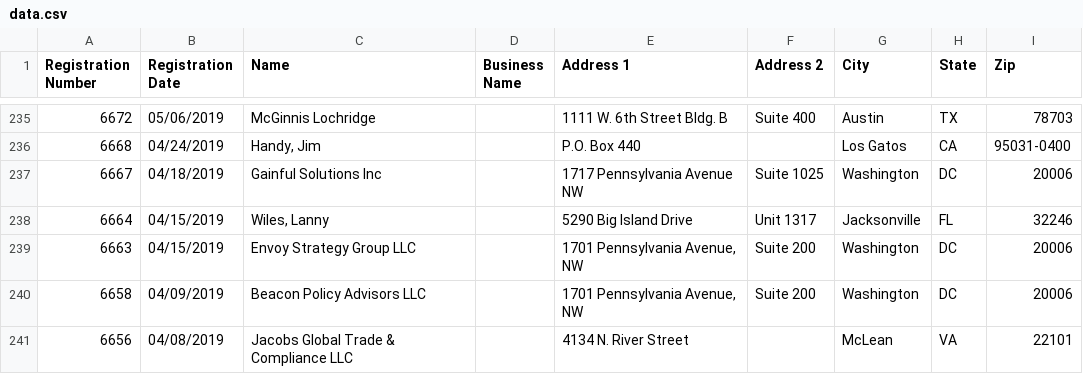
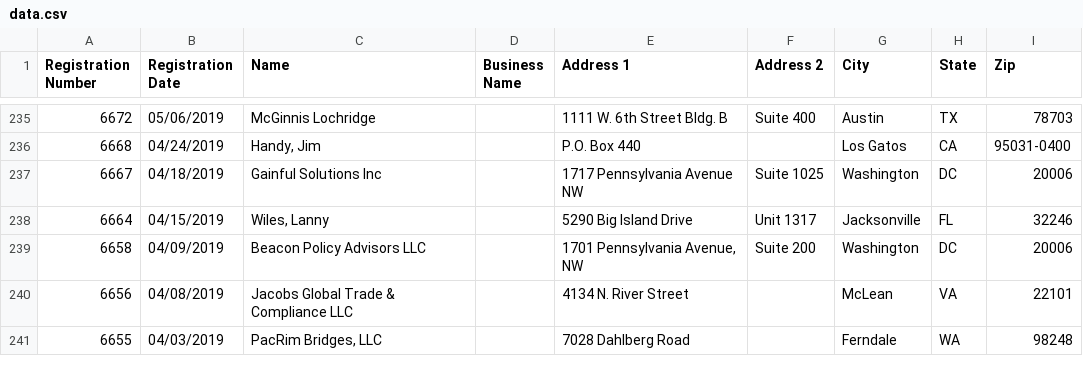
Before and after one commit to markschaver/FARA-Active, a CSV file: data.csv, drawn as a sheet; only a part is shown, gaps mark what is left out; the shorter side is filled out with more unchanged rows; the diff names each change by its address in the sheet, - before the commit and + after, or states it on an @@ line.

Commit message:
Flat: latest data (2022-04-02T08:24:32.916Z) {   "date": "2022-04-02T08:24:32.916Z",   "files": [     {       "name": "data.csv",       "deltaBytes": 380,       "source": "https://efile.fara.gov/api/v1/Registrants/csv/Active"     }   ] }

```diff
--- a/data.csv
+++ b/data.csv
-row 239: 6663 | 04/15/2019 | Envoy Strategy Group LLC |  | 1701 Pennsylvania Avenue, NW | Suite 200 | Washington | DC | 20006
```
